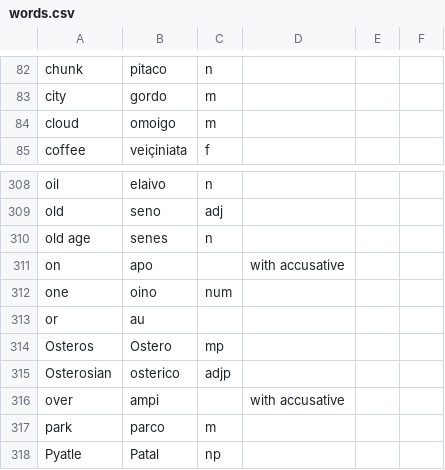
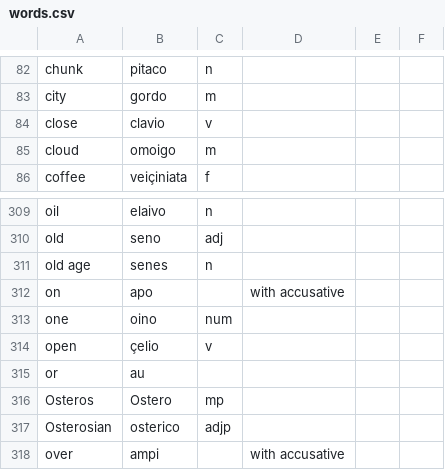
Before and after one commit to baphometenreal/balls.skin, a CSV file: LoT/dictionary/loremese/words.csv, drawn as a sheet; only a part is shown, gaps mark what is left out; the shorter side is filled out with more unchanged rows.

Commit message:
Update words.csv

```diff
--- a/LoT/dictionary/loremese/words.csv
+++ b/LoT/dictionary/loremese/words.csv
@@ -83,2 +83,3 @@ chunk;pitaco;n;;
 city;gordo;m;;
+close;clavio;v;;
 cloud;omoigo;m;;
@@ -312,2 +313,3 @@ on;apo;;with accusative;
 one;oino;num;;
+open;çelio;v;;
 or;au;;;
```
